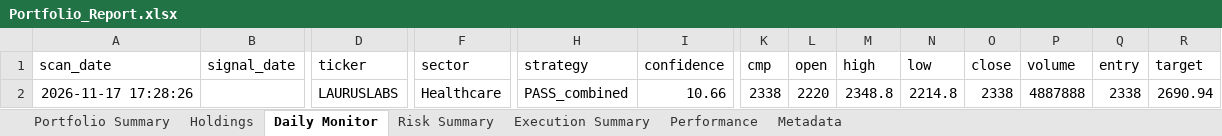
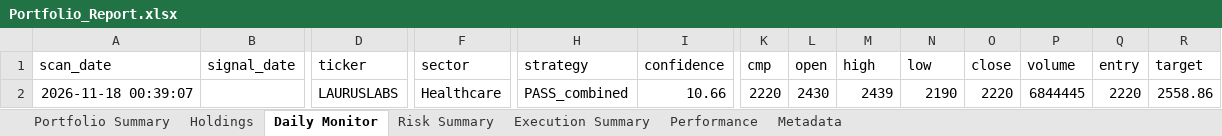
Before and after one commit to PavanSaiNekkala/Scanner, an Excel workbook: scanner_monitor/reports/latest/Portfolio_Report.xlsx, sheet Daily Monitor, drawn as a sheet; only a part is shown, gaps mark what is left out; values as stored, in another font and other column widths than the file's, no borders; removed rows and columns are numbered as before the commit, all else as after; rows hold the shown columns only; the diff names each change by its address in the sheet, - before the commit and + after, or states it on an @@ line.

```diff
--- a/scanner_monitor/reports/latest/Portfolio_Report.xlsx (sheet Daily Monitor)
+++ b/scanner_monitor/reports/latest/Portfolio_Report.xlsx (sheet Daily Monitor)
-row 2: 2026-11-17 17:28:26 |  | LAURUSLABS | Healthcare | PASS_combined | 10.66 | 2338 | 2220 | 2348.8 | 2214.8 | 2338 | 4887888 | 2338 | 2690.94
+row 2: 2026-11-18 00:39:07 |  | LAURUSLABS | Healthcare | PASS_combined | 10.66 | 2220 | 2430 | 2439 | 2190 | 2220 | 6844445 | 2220 | 2558.86
```
Also changed, not shown: sheet Holdings, sheet Risk Summary, sheet Metadata, 13 other files.
